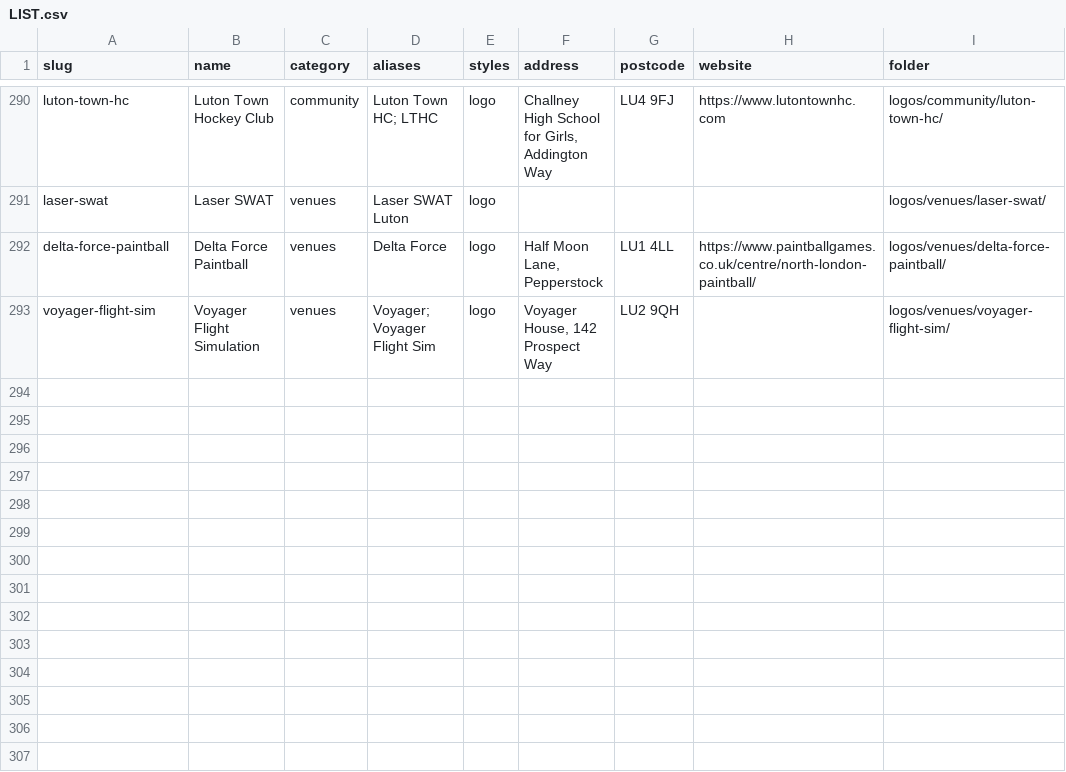
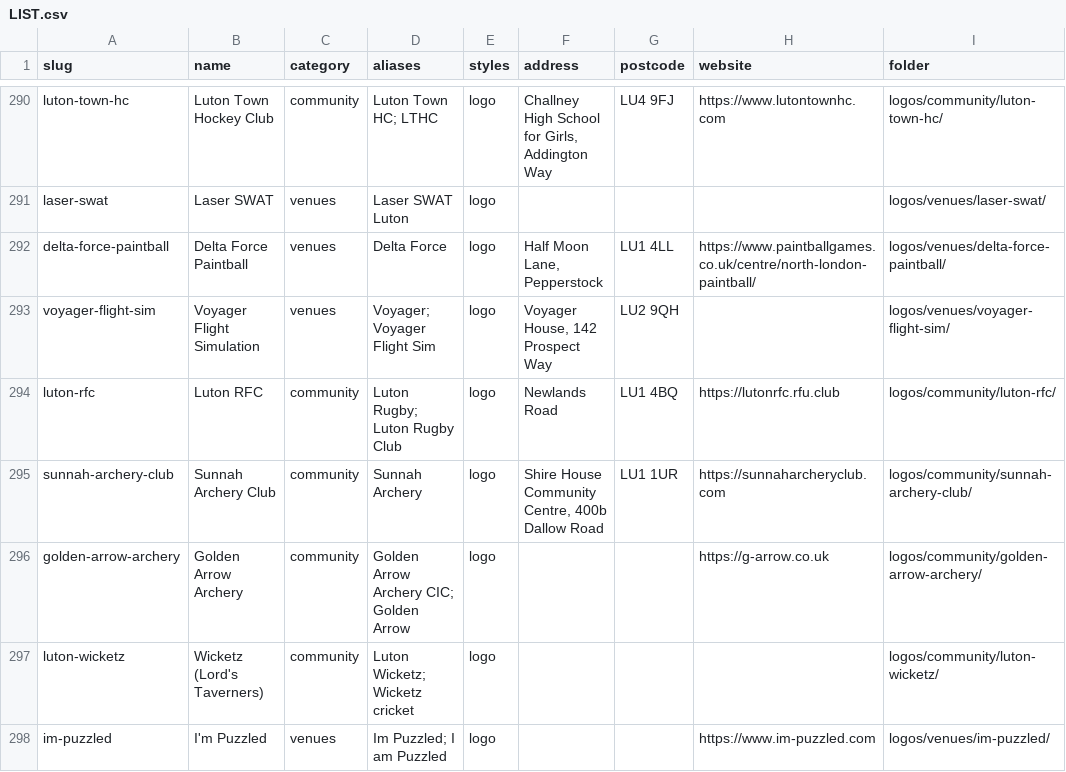
Before and after one commit to summarshah1-creator/smr-website, a CSV file: logos/LIST.csv, drawn as a sheet; only a part is shown, gaps mark what is left out; the diff names each change by its address in the sheet, - before the commit and + after, or states it on an @@ line.

```diff
--- a/logos/LIST.csv
+++ b/logos/LIST.csv
+row 294: luton-rfc | Luton RFC | community | Luton Rugby; Luton Rugby Club | logo | Newlands Road | LU1 4BQ | https://lutonrfc.rfu.club | logos/community/luton-rfc/
+row 295: sunnah-archery-club | Sunnah Archery Club | community | Sunnah Archery | logo | Shire House Community Centre, 400b Dallow Road | LU1 1UR | https://sunnaharcheryclub.com | logos/community/sunnah-archery-club/
+row 296: golden-arrow-archery | Golden Arrow Archery | community | Golden Arrow Archery CIC; Golden Arrow | logo |  |  | https://g-arrow.co.uk | logos/community/golden-arrow-archery/
+row 297: luton-wicketz | Wicketz (Lord's Taverners) | community | Luton Wicketz; Wicketz cricket | logo |  |  |  | logos/community/luton-wicketz/
+row 298: im-puzzled | I'm Puzzled | venues | Im Puzzled; I am Puzzled | logo |  |  | https://www.im-puzzled.com | logos/venues/im-puzzled/
```
Also changed, not shown: 18 other files.
